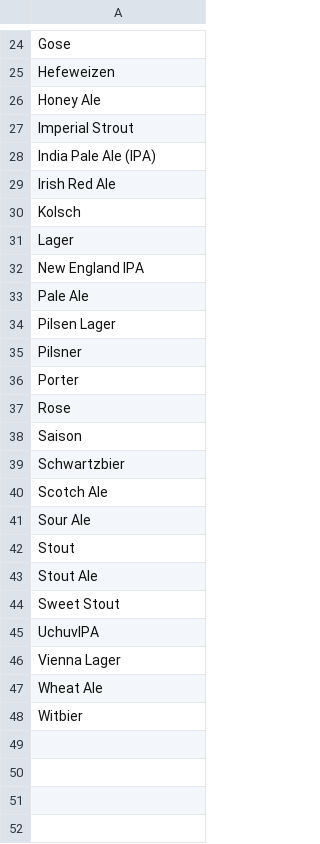
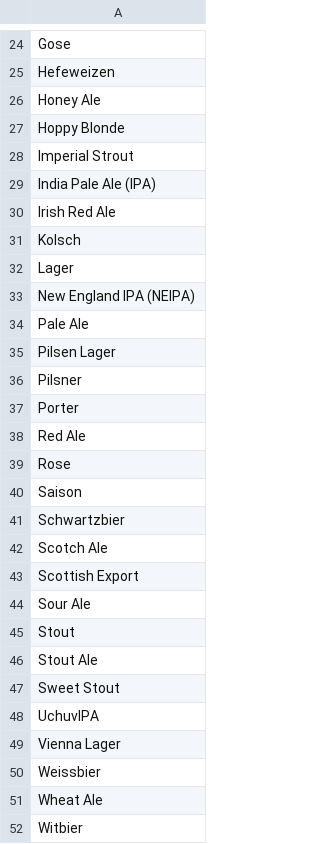
Before and after one commit to jdrodas/CervezasColombia, a CSV file: datos/cac_estilos.csv, drawn as a sheet; only a part is shown, gaps mark what is left out.

```diff
--- a/datos/cac_estilos.csv
+++ b/datos/cac_estilos.csv
@@ -26,2 +26,3 @@ Hefeweizen
 Honey Ale
+Hoppy Blonde
 Imperial Strout
@@ -31,3 +32,3 @@ Kolsch
 Lager
-New England IPA
+New England IPA (NEIPA)
 Pale Ale
@@ -36,2 +37,3 @@ Pilsner
 Porter
+Red Ale
 Rose
@@ -40,2 +42,3 @@ Schwartzbier
 Scotch Ale
+Scottish Export
 Sour Ale
@@ -46,2 +49,3 @@ UchuvIPA
 Vienna Lager
+Weissbier
 Wheat Ale
```
Also changed, not shown: datos/cac_cervecerias.csv, datos/cac_cervezas.csv, 21 other files.
